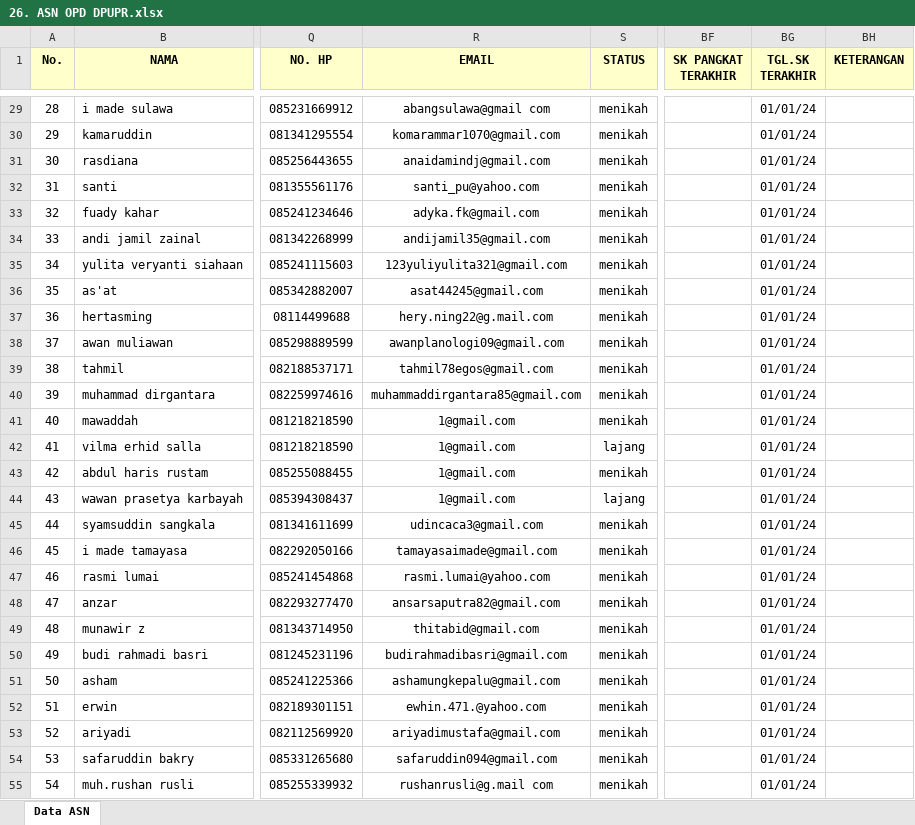
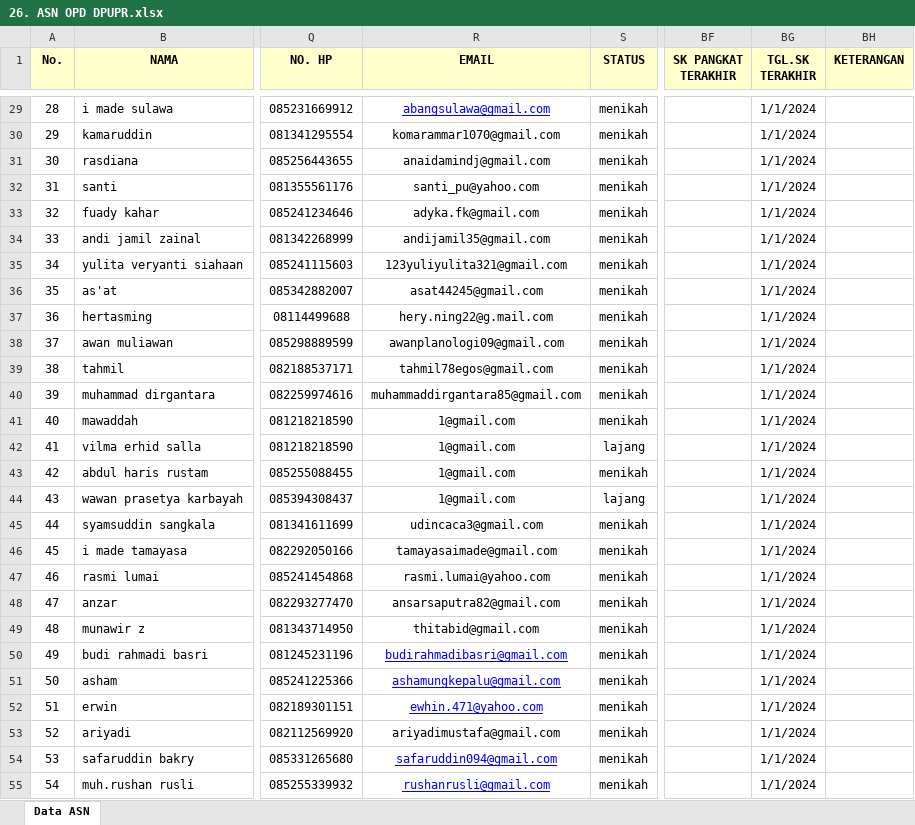
Before and after one commit to allweDepth/sesendok, an Excel workbook: public/template/26. ASN OPD DPUPR.xlsx, sheet Data ASN, drawn as a sheet; only a part is shown, gaps mark what is left out; values as stored, in another font and other column widths than the file's, no borders; charts and pictures not drawn; the diff covers the shown part only; the diff names each change by its address in the sheet, - before the commit and + after, or states it on an @@ line.

```diff
--- a/public/template/26. ASN OPD DPUPR.xlsx (sheet Data ASN)
+++ b/public/template/26. ASN OPD DPUPR.xlsx (sheet Data ASN)
-R29 (EMAIL): abangsulawa@gmail com
+R29 (EMAIL): abangsulawa@gmail.com
@@ R29 underline: off → on, text colour: black → #0000FF @@
-BG29:BG55 (TGL.SK TERAKHIR): 01/01/24
+BG29:BG55 (TGL.SK TERAKHIR): 1/1/2024
@@ R50:R52 underline: off → on, text colour: black → #0000FF @@
-R52 (EMAIL): ewhin.471.@yahoo.com
+R52 (EMAIL): ewhin.471@yahoo.com
@@ R54:R55 underline: off → on, text colour: black → #0000FF @@
-R55 (EMAIL): rushanrusli@g.mail com
+R55 (EMAIL): rushanrusli@gmail.com
```
Also changed, not shown: 92 edited cells and cell formats elsewhere in this sheet, charts or pictures, 8 other files.
